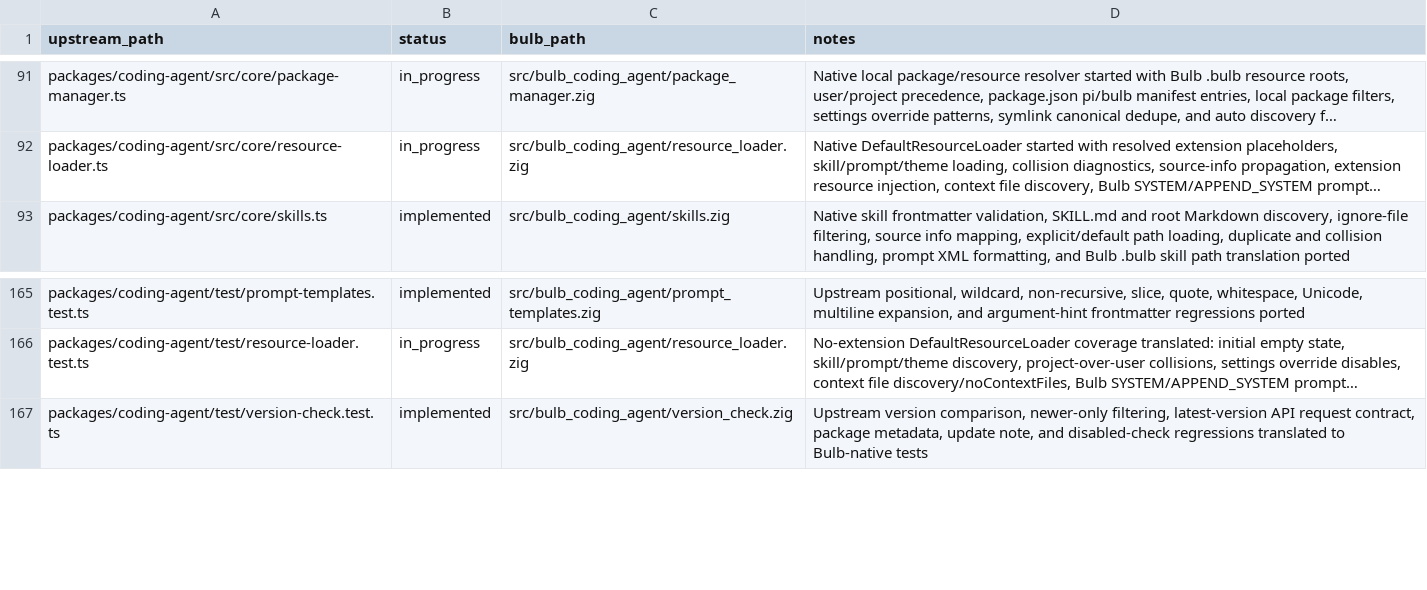
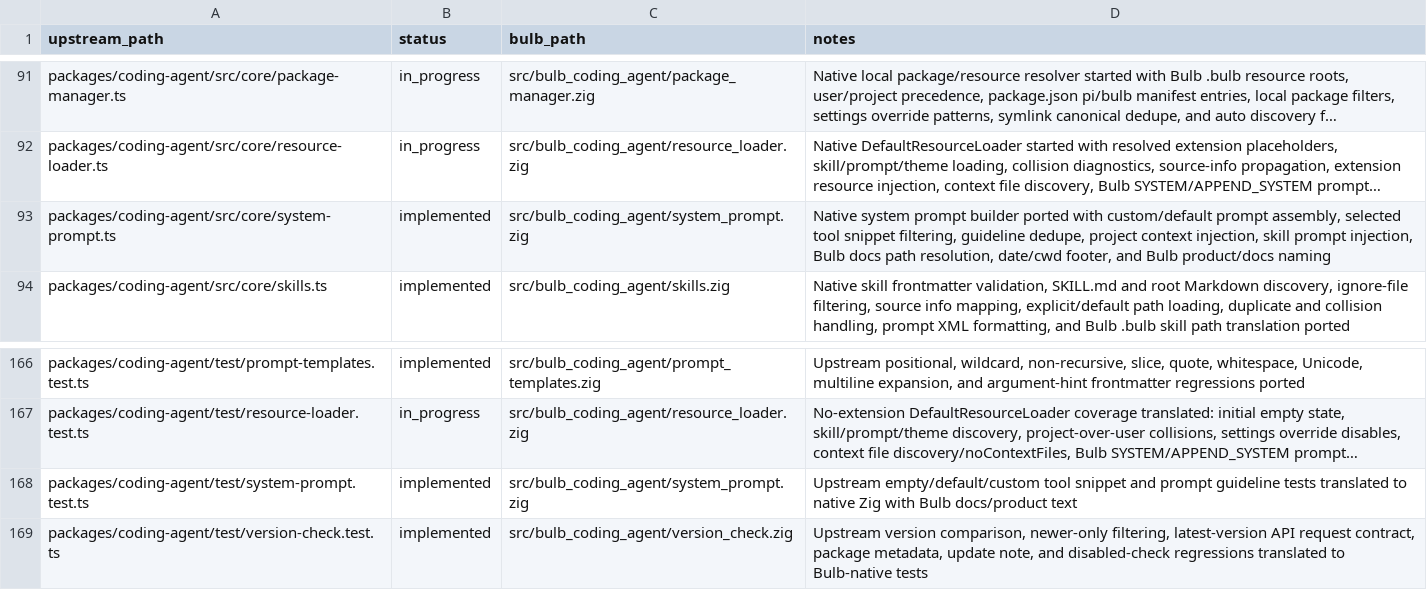
Before and after one commit to anggakhrsma/bulb, a TSV file: parity/status.tsv, drawn as a sheet; only a part is shown, gaps mark what is left out; long unchanged cells end in …; the diff names each change by its address in the sheet, - before the commit and + after, or states it on an @@ line.

Commit message:
feat: port system prompt builder

```diff
--- a/parity/status.tsv
+++ b/parity/status.tsv
+row 93: packages/coding-agent/src/core/system-prompt.ts | implemented | src/bulb_coding_agent/system_prompt.zig | Native system prompt builder ported with custom/default prompt assembly, selected tool snippet filtering, guideline dedupe, project context injection, skill prompt injection, Bulb docs path resolution, date/cwd footer, and Bulb product/docs naming
+row 168: packages/coding-agent/test/system-prompt.test.ts | implemented | src/bulb_coding_agent/system_prompt.zig | Upstream empty/default/custom tool snippet and prompt guideline tests translated to native Zig with Bulb docs/product text
```
Also changed, not shown: parity/ledger.tsv, 3 other files.
